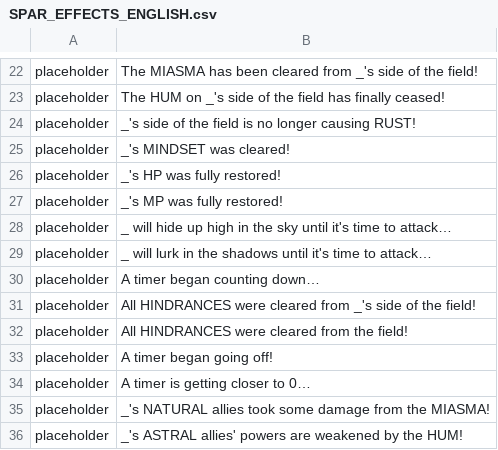
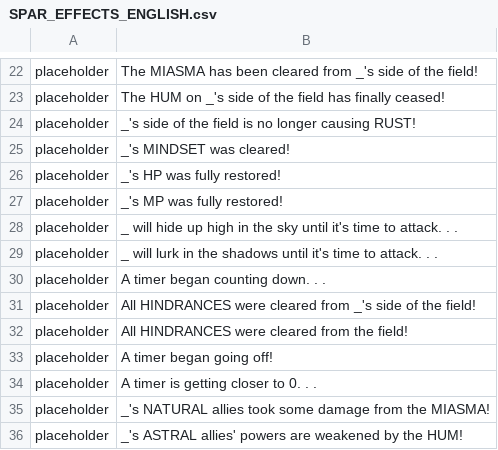
Before and after one commit to maxwellmott/spriteDemoFinal, a CSV file: spritesProject_forDemo/datafiles/SPAR_EFFECTS_ENGLISH.csv, drawn as a sheet; only a part is shown, gaps mark what is left out; the diff names each change by its address in the sheet, - before the commit and + after, or states it on an @@ line.

```diff
--- a/spritesProject_forDemo/datafiles/SPAR_EFFECTS_ENGLISH.csv
+++ b/spritesProject_forDemo/datafiles/SPAR_EFFECTS_ENGLISH.csv
-B28: …time to attack…
+B28: …time to attack. . .
-B29: …time to attack…
+B29: …time to attack. . .
-B30: A timer began counting down…
+B30: A timer began counting down. . .
-B34: A timer is getting closer to 0…
+B34: A timer is getting closer to 0. . .
```
Also changed, not shown: 4 other files.
